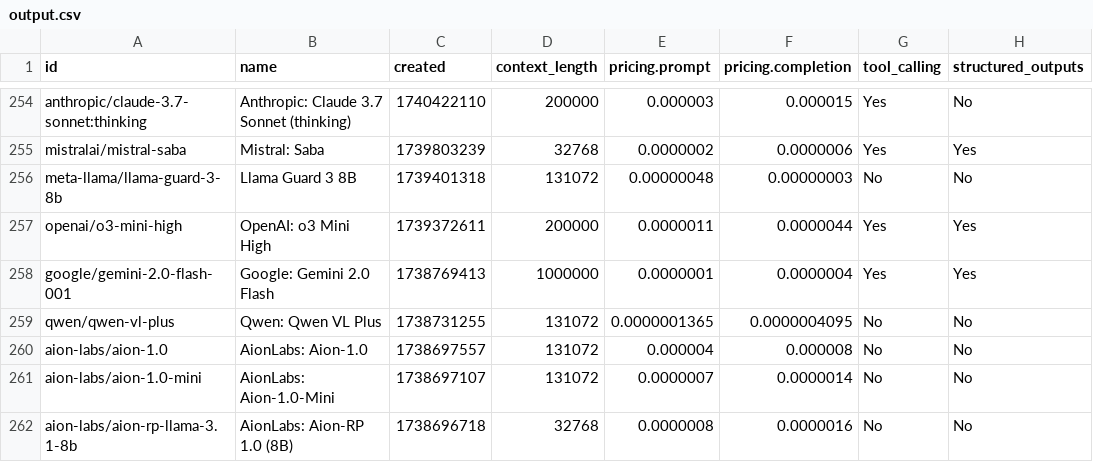
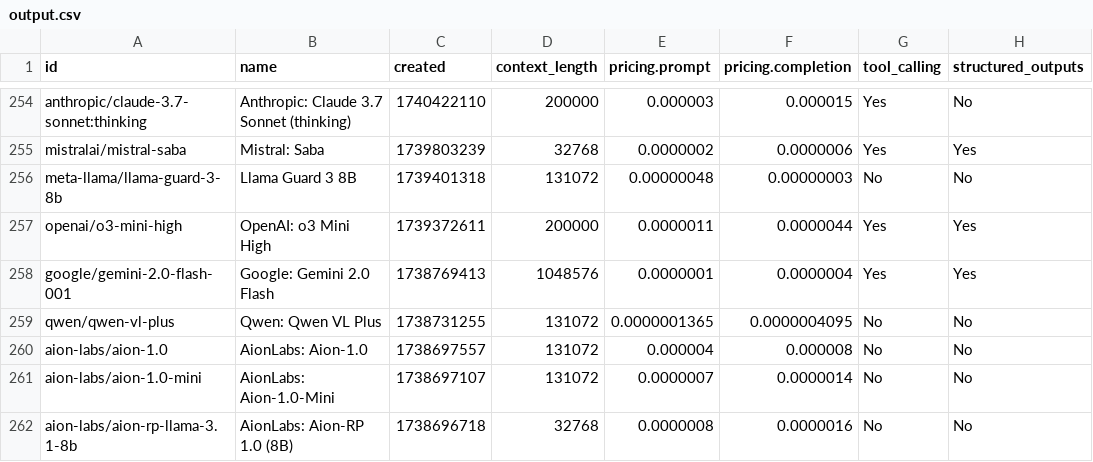
Before and after one commit to jvrck/openrouterlist, a CSV file: data/output.csv, drawn as a sheet; only a part is shown, gaps mark what is left out; the diff names each change by its address in the sheet, - before the commit and + after, or states it on an @@ line.

```diff
--- a/data/output.csv
+++ b/data/output.csv
-D258 (context_length): 1000000
+D258 (context_length): 1048576
```
Also changed, not shown: 2 other files.
